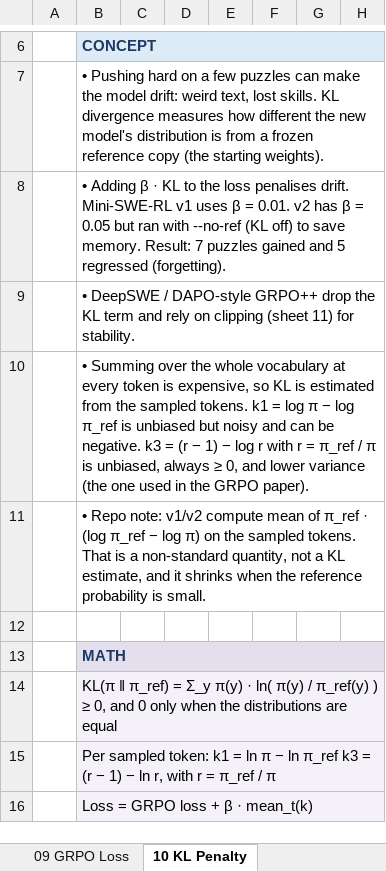
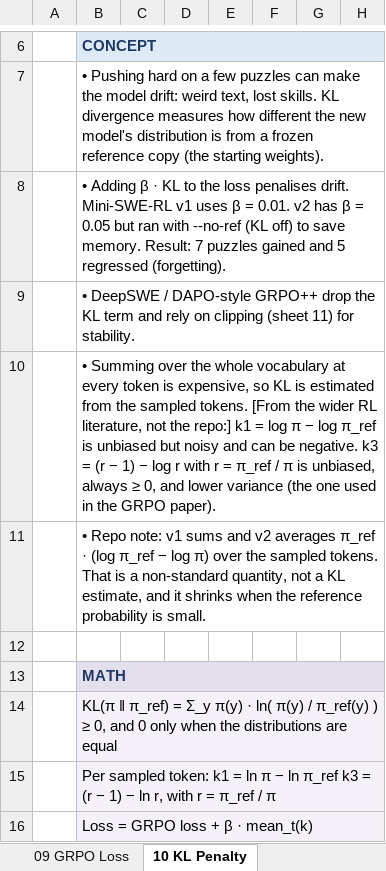
Before and after one commit to Krishna-DS7/Krishna-DS7, an Excel workbook: rl-swe-agents/RL_for_SWE_Agents.xlsx, sheet 10 KL Penalty, drawn as a sheet; only a part is shown, gaps mark what is left out; values as stored, in another font and other column widths than the file's, no borders; the diff names each change by its address in the sheet, - before the commit and + after, or states it on an @@ line.

```diff
--- a/rl-swe-agents/RL_for_SWE_Agents.xlsx (sheet 10 KL Penalty)
+++ b/rl-swe-agents/RL_for_SWE_Agents.xlsx (sheet 10 KL Penalty)
-B10: …sampled tokens. k1 =…
+B10: …sampled tokens. [From the wider RL literature, not the repo:] k1 =…
-B11: …Repo note: v1/v2 compute mean of π_ref · (log π_ref − log π) on the sampled…
+B11: …Repo note: v1 sums and v2 averages π_ref · (log π_ref − log π) over the sampled…
```
Also changed, not shown: sheet 18 IPR Reward, sheet 16 Evaluation & Noise, sheet 13 Length Norm & Filter, sheet 09 GRPO Loss, sheet Index, sheet 15 Multi-Turn Agents, 4 more sheets, formulas that keep their value, charts or pictures, 1 other file.
